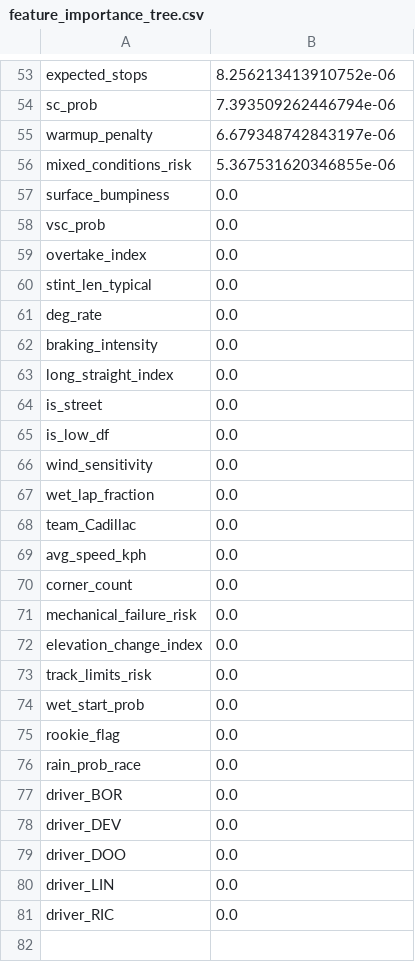
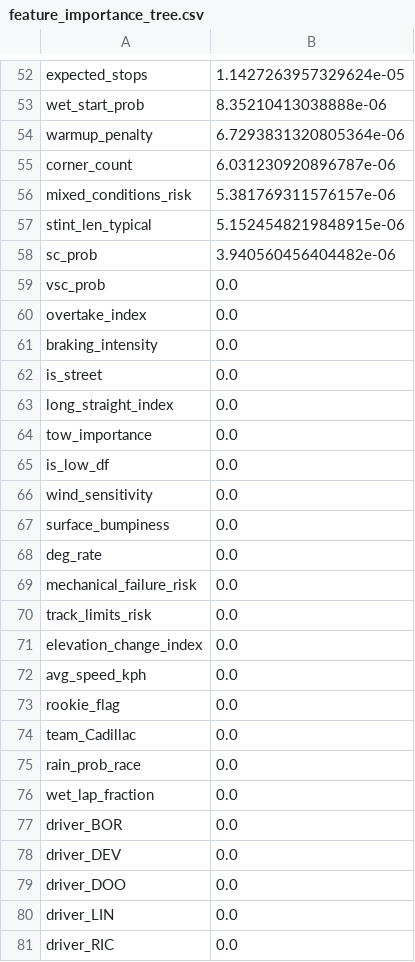
Before and after one commit to Kumaryan12/F1_prediction_2026, a CSV file: frontend/data/feature_importance_tree.csv, drawn as a sheet; only a part is shown, gaps mark what is left out; removed rows and columns are numbered as before the commit, all else as after; the diff covers the shown part only; the diff names each change by its address in the sheet, - before the commit and + after, or states it on an @@ line.

```diff
--- a/frontend/data/feature_importance_tree.csv
+++ b/frontend/data/feature_importance_tree.csv
-B52: 8.256213413910752e-06
+B52: 1.1427263957329624e-05
-row 54: sc_prob | 7.393509262446794e-06
+row 53: wet_start_prob | 8.35210413038888e-06
-B54: 6.679348742843197e-06
+B54: 6.7293831320805364e-06
+row 55: corner_count | 6.031230920896787e-06
-B56: 5.367531620346855e-06
+B56: 5.381769311576157e-06
+row 57: stint_len_typical | 5.1524548219848915e-06
+row 58: sc_prob | 3.940560456404482e-06
-row 60: stint_len_typical | 0.0
+row 62: is_street | 0.0
-A64: is_street
+A64: tow_importance
@@ row 57 moved to row 67: surface_bumpiness @@
@@ row 61 moved to row 68: deg_rate @@
@@ row 71 moved to row 69: mechanical_failure_risk @@
@@ row 73 moved to row 70: track_limits_risk @@
@@ row 72 moved to row 71: elevation_change_index @@
@@ row 69 moved to row 72: avg_speed_kph @@
@@ row 75 moved to row 73: rookie_flag @@
@@ row 68 moved to row 74: team_Cadillac @@
@@ row 76 moved to row 75: rain_prob_race @@
-row 70: corner_count | 0.0
-row 74: wet_start_prob | 0.0
```
Also changed, not shown: 13 added rows, 14 removed rows and 37 edited cells elsewhere in this file, backend/app/data/current_race_features.csv, backend/app/data/predicted_order.csv, 3 other files.
